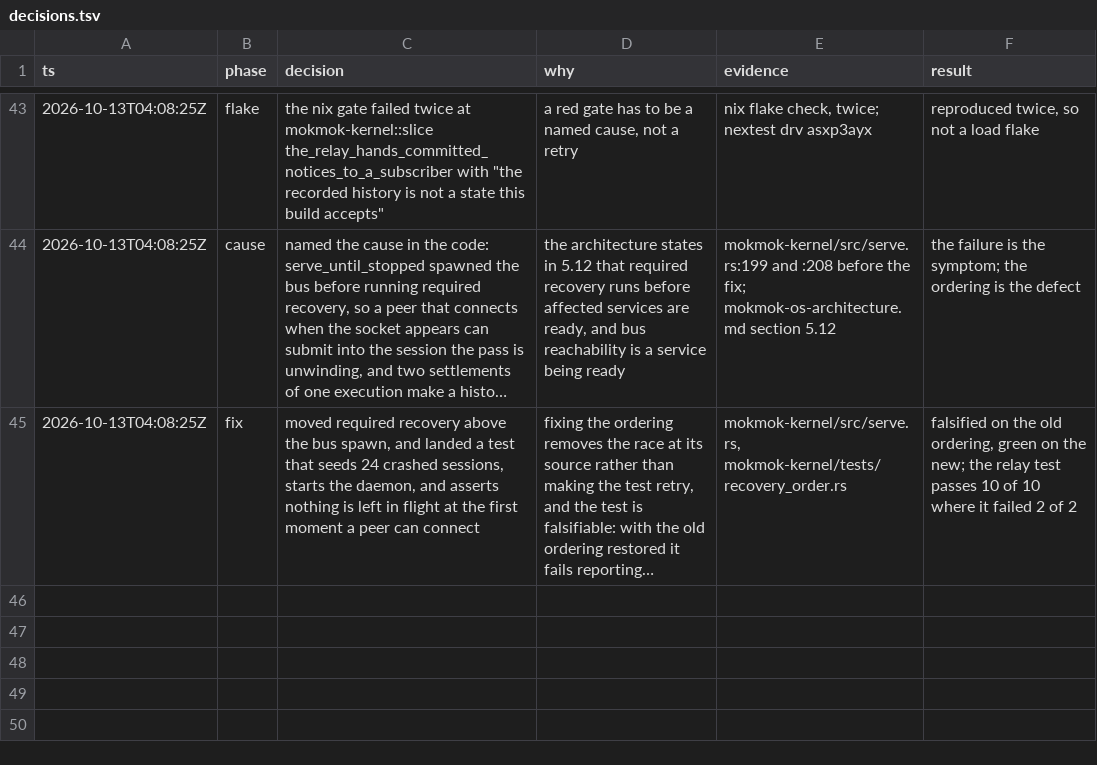
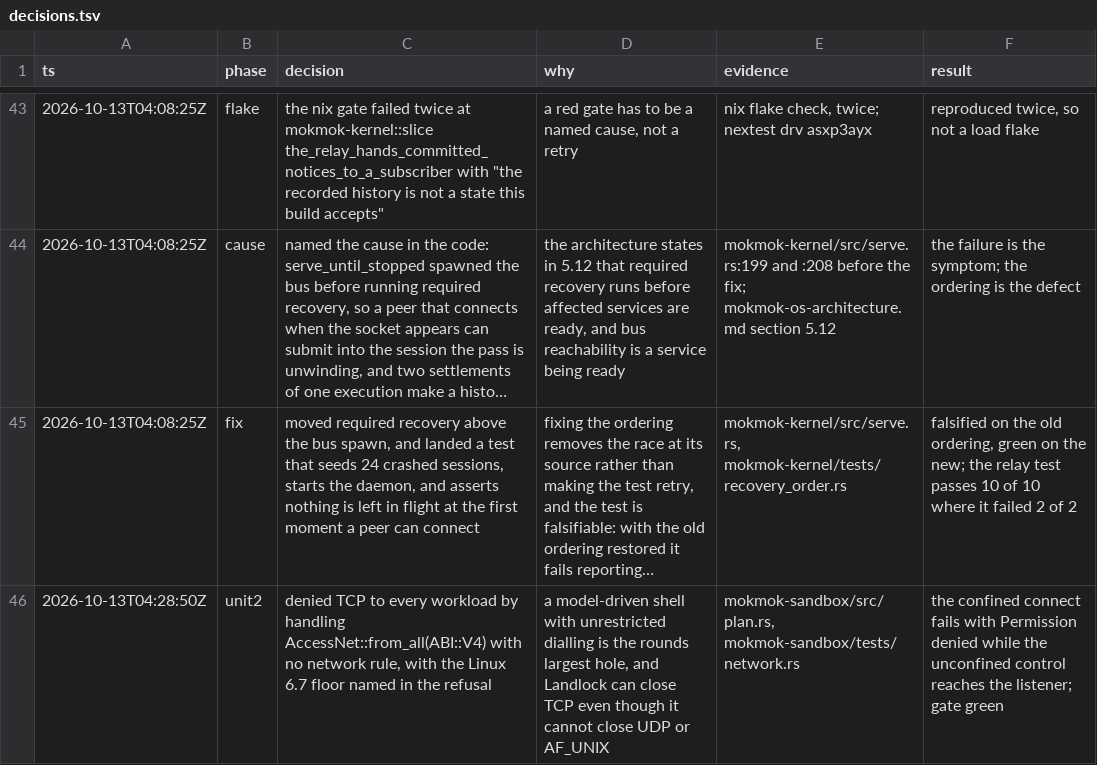
Before and after one commit to mokmok-dev/mokmok-os, a TSV file: .audit/decisions.tsv, drawn as a sheet; only a part is shown, gaps mark what is left out; long unchanged cells end in …; the diff names each change by its address in the sheet, - before the commit and + after, or states it on an @@ line.

Commit message:
feat(mokmok-sandbox): deny TCP to a confined workload
The ruleset handled the filesystem access set only, so nothing the sandbox did
mediated connect(). A workload could dial any host, and the round puts a language
model in charge of what the workload runs.

The same ruleset now handles `AccessNet::from_all(ABI::V4)` and adds no network
rule, which denies `BindTcp` and `ConnectTcp` to everything a workload runs.
`plan::probe` answers by building the same ruleset, so the kernel floor the probe
reports is the floor the confiner needs: Linux 6.7. `Refusal::Kernel` now names
that floor instead of the V3 one it used to, and the crate doc states what the
denial does not cover, `AccessNet` having no UDP right and no `AF_UNIX` right.

The test binds a loopback listener, proves the unconfined shell reaches it, and
then proves the confined shell cannot: the failure is `EACCES`, not
`Connection refused`, so the kernel refused the connect rather than the peer. A
run whose control cannot connect fails loudly instead of passing, because a green
test that cannot show the difference proves nothing.

```diff
--- a/.audit/decisions.tsv
+++ b/.audit/decisions.tsv
+row 46: 2026-10-13T04:28:50Z | unit2 | denied TCP to every workload by handling AccessNet::from_all(ABI::V4) with no network rule, with the Linux 6.7 floor named in the refusal | a model-driven shell with unrestricted dialling is the rounds largest hole, and Landlock can close TCP even though it cannot close UDP or AF_UNIX | mokmok-sandbox/src/plan.rs, mokmok-sandbox/tests/network.rs | the confined connect fails with Permission denied while the unconfined control reaches the listener; gate green
```
Also changed, not shown: 4 other files.
